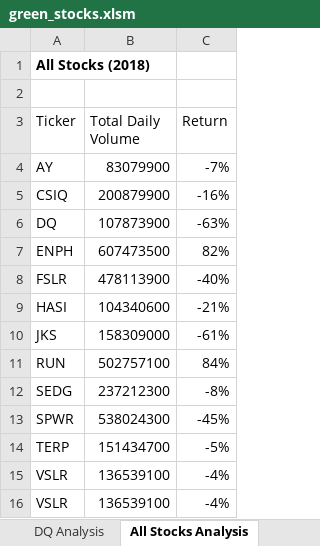
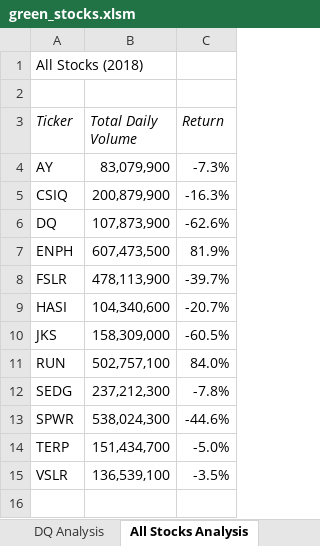
Before and after one commit to Jusharry/stock-analysis, an Excel workbook: green_stocks.xlsm, sheet All Stocks Analysis, drawn as a sheet; values as stored, in another font and other column widths than the file's, no borders; charts and pictures not drawn; the diff names each change by its address in the sheet, - before the commit and + after, or states it on an @@ line.

Commit message:
completed module 2

```diff
--- a/green_stocks.xlsm (sheet All Stocks Analysis)
+++ b/green_stocks.xlsm (sheet All Stocks Analysis)
-A1 bold: on
+A1 bold: off
-A3:C3 italic: off
+A3:C3 italic: on
-B4 (Total Daily Volume): 83079900
+B4 (Total Daily Volume): 83,079,900
-C4 (Return): -7%
+C4 (Return): -7.3%
-B5 (Total Daily Volume): 200879900
+B5 (Total Daily Volume): 200,879,900
-C5 (Return): -16%
+C5 (Return): -16.3%
-B6 (Total Daily Volume): 107873900
+B6 (Total Daily Volume): 107,873,900
-C6 (Return): -63%
+C6 (Return): -62.6%
-B7 (Total Daily Volume): 607473500
+B7 (Total Daily Volume): 607,473,500
-C7 (Return): 82%
+C7 (Return): 81.9%
-B8 (Total Daily Volume): 478113900
+B8 (Total Daily Volume): 478,113,900
-C8 (Return): -40%
+C8 (Return): -39.7%
-B9 (Total Daily Volume): 104340600
+B9 (Total Daily Volume): 104,340,600
-C9 (Return): -21%
+C9 (Return): -20.7%
-B10 (Total Daily Volume): 158309000
+B10 (Total Daily Volume): 158,309,000
-C10 (Return): -61%
+C10 (Return): -60.5%
-B11 (Total Daily Volume): 502757100
+B11 (Total Daily Volume): 502,757,100
-C11 (Return): 84%
+C11 (Return): 84.0%
-B12 (Total Daily Volume): 237212300
+B12 (Total Daily Volume): 237,212,300
-C12 (Return): -8%
+C12 (Return): -7.8%
-B13 (Total Daily Volume): 538024300
+B13 (Total Daily Volume): 538,024,300
-C13 (Return): -45%
+C13 (Return): -44.6%
-B14 (Total Daily Volume): 151434700
+B14 (Total Daily Volume): 151,434,700
-C14 (Return): -5%
+C14 (Return): -5.0%
-B15 (Total Daily Volume): 136539100
+B15 (Total Daily Volume): 136,539,100
-C15 (Return): -4%
+C15 (Return): -3.5%
-row 16: VSLR | 136539100 | -4%
```
Also changed, not shown: charts or pictures.
